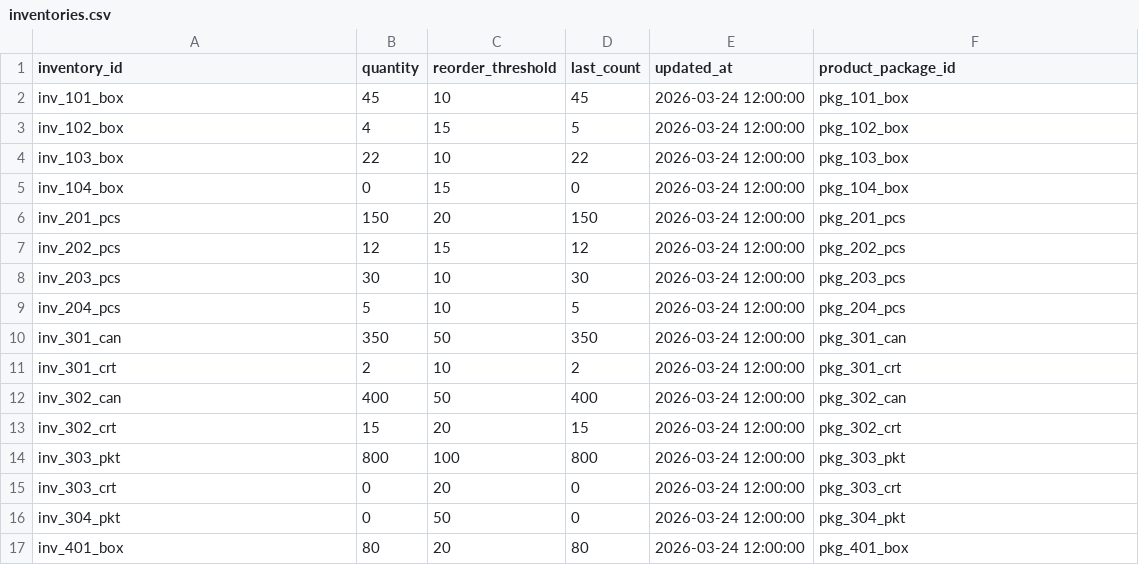
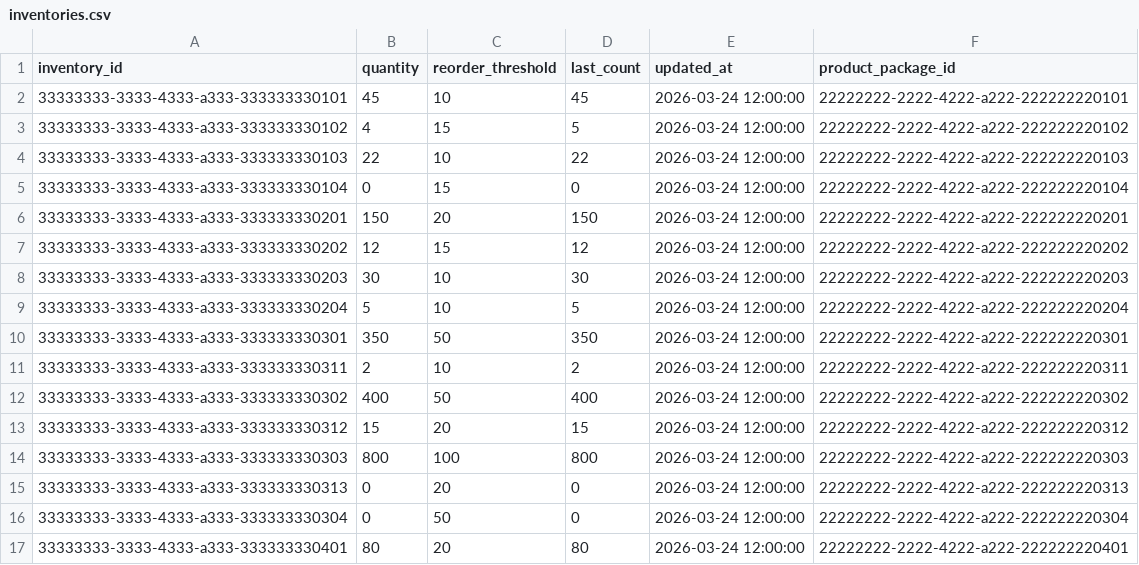
Before and after one commit to HowardPeter/smart-inventory-app, a CSV file: frontend/assets/mock_data/inventories.csv, drawn as a sheet; only a part is shown; the diff covers the shown part only.

```diff
--- a/frontend/assets/mock_data/inventories.csv
+++ b/frontend/assets/mock_data/inventories.csv
@@ -1,17 +1,17 @@
 inventory_id,quantity,reorder_threshold,last_count,updated_at,product_package_id
-inv_101_box,45,10,45,2026-03-24 12:00:00,pkg_101_box
-inv_102_box,4,15,5,2026-03-24 12:00:00,pkg_102_box
-inv_103_box,22,10,22,2026-03-24 12:00:00,pkg_103_box
-inv_104_box,0,15,0,2026-03-24 12:00:00,pkg_104_box
-inv_201_pcs,150,20,150,2026-03-24 12:00:00,pkg_201_pcs
-inv_202_pcs,12,15,12,2026-03-24 12:00:00,pkg_202_pcs
-inv_203_pcs,30,10,30,2026-03-24 12:00:00,pkg_203_pcs
-inv_204_pcs,5,10,5,2026-03-24 12:00:00,pkg_204_pcs
-inv_301_can,350,50,350,2026-03-24 12:00:00,pkg_301_can
-inv_301_crt,2,10,2,2026-03-24 12:00:00,pkg_301_crt
-inv_302_can,400,50,400,2026-03-24 12:00:00,pkg_302_can
-inv_302_crt,15,20,15,2026-03-24 12:00:00,pkg_302_crt
-inv_303_pkt,800,100,800,2026-03-24 12:00:00,pkg_303_pkt
-inv_303_crt,0,20,0,2026-03-24 12:00:00,pkg_303_crt
-inv_304_pkt,0,50,0,2026-03-24 12:00:00,pkg_304_pkt
-inv_401_box,80,20,80,2026-03-24 12:00:00,pkg_401_box
+33333333-3333-4333-a333-333333330101,45,10,45,2026-03-24 12:00:00,22222222-2222-4222-a222-222222220101
+33333333-3333-4333-a333-333333330102,4,15,5,2026-03-24 12:00:00,22222222-2222-4222-a222-222222220102
+33333333-3333-4333-a333-333333330103,22,10,22,2026-03-24 12:00:00,22222222-2222-4222-a222-222222220103
+33333333-3333-4333-a333-333333330104,0,15,0,2026-03-24 12:00:00,22222222-2222-4222-a222-222222220104
+33333333-3333-4333-a333-333333330201,150,20,150,2026-03-24 12:00:00,22222222-2222-4222-a222-222222220201
+33333333-3333-4333-a333-333333330202,12,15,12,2026-03-24 12:00:00,22222222-2222-4222-a222-222222220202
+33333333-3333-4333-a333-333333330203,30,10,30,2026-03-24 12:00:00,22222222-2222-4222-a222-222222220203
+33333333-3333-4333-a333-333333330204,5,10,5,2026-03-24 12:00:00,22222222-2222-4222-a222-222222220204
+33333333-3333-4333-a333-333333330301,350,50,350,2026-03-24 12:00:00,22222222-2222-4222-a222-222222220301
+33333333-3333-4333-a333-333333330311,2,10,2,2026-03-24 12:00:00,22222222-2222-4222-a222-222222220311
+33333333-3333-4333-a333-333333330302,400,50,400,2026-03-24 12:00:00,22222222-2222-4222-a222-222222220302
+33333333-3333-4333-a333-333333330312,15,20,15,2026-03-24 12:00:00,22222222-2222-4222-a222-222222220312
+33333333-3333-4333-a333-333333330303,800,100,800,2026-03-24 12:00:00,22222222-2222-4222-a222-222222220303
+33333333-3333-4333-a333-333333330313,0,20,0,2026-03-24 12:00:00,22222222-2222-4222-a222-222222220313
+33333333-3333-4333-a333-333333330304,0,50,0,2026-03-24 12:00:00,22222222-2222-4222-a222-222222220304
+33333333-3333-4333-a333-333333330401,80,20,80,2026-03-24 12:00:00,22222222-2222-4222-a222-222222220401
```
Also changed, not shown: 10 edited cells elsewhere in this file, frontend/assets/mock_data/categories.csv, frontend/assets/mock_data/product_packages.csv, 9 other files.
